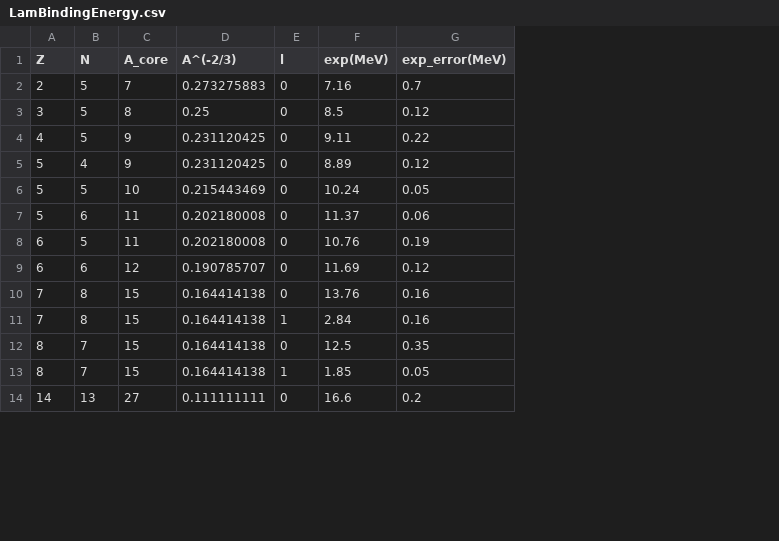
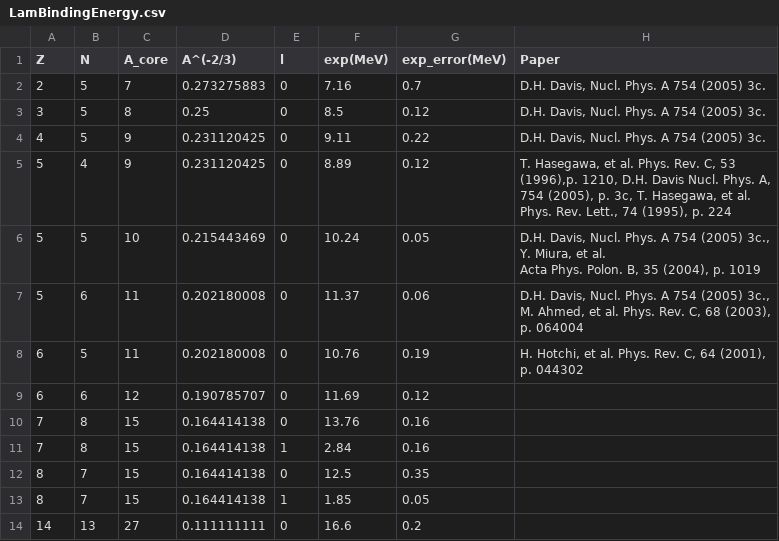
Before and after one commit to ajinno1124/Guleria2012, a CSV file: plot/LamBindingEnergy.csv, drawn as a sheet; only a part is shown; ↵ is a line break in a cell; the diff names each change by its address in the sheet, - before the commit and + after, or states it on an @@ line.

```diff
--- a/plot/LamBindingEnergy.csv
+++ b/plot/LamBindingEnergy.csv
+column H (Paper), rows 2-8: D.H. Davis, Nucl. Phys. A 754 (2005) 3c. | D.H. Davis, Nucl. Phys. A 754 (2005) 3c. | D.H. Davis, Nucl. Phys. A 754 (2005) 3c. | T. Hasegawa, et al. Phys. Rev. C, 53 (1996),p. 1210, D.H. Davis Nucl. Phys. A, 754 (2005), p. 3c, T. Hasegawa, et al. Phys. Rev. Lett., 74 (1995), p. 224 | D.H. Davis, Nucl. Phys. A 754 (2005) 3c., Y. Miura, et al. ↵ Acta Phys. Polon. B, 35 (2004), p. 1019 | D.H. Davis, Nucl. Phys. A 754 (2005) 3c., M. Ahmed, et al. Phys. Rev. C, 68 (2003), p. 064004 | H. Hotchi, et al. Phys. Rev. C, 64 (2001), p. 044302
```
Also changed, not shown: Lambda Parameters.csv, 4 other files.
